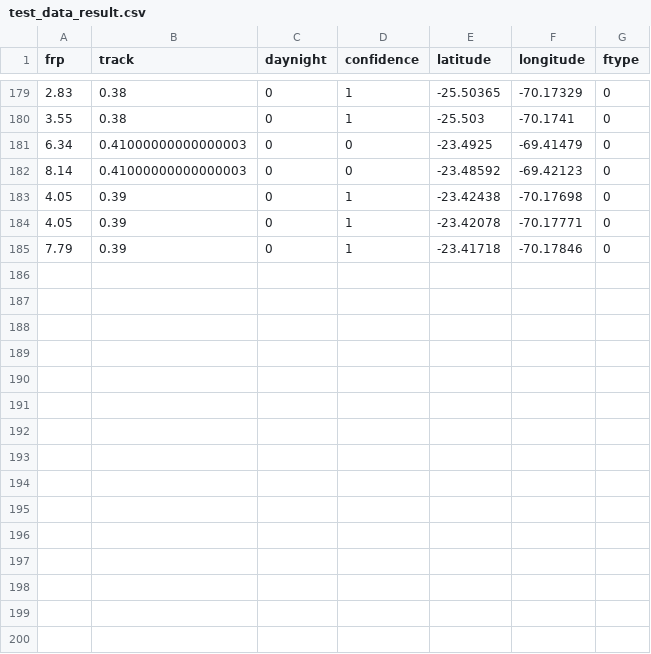
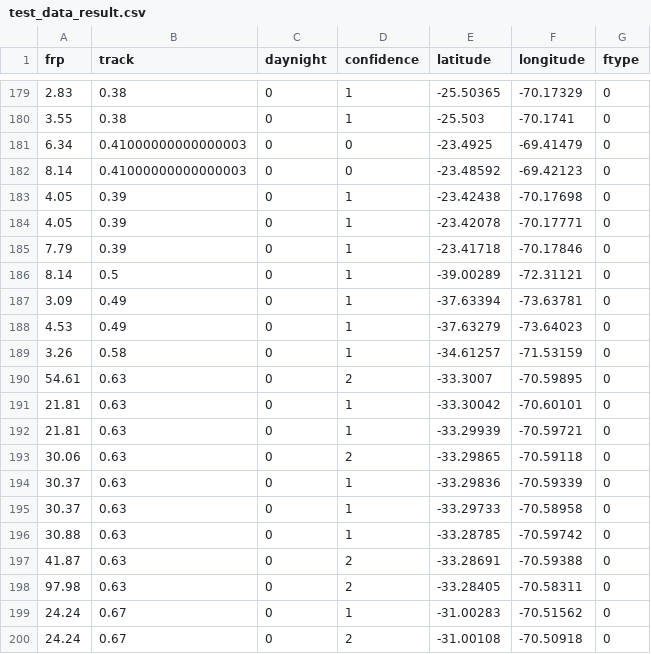
Before and after one commit to sebastiantare/chileanfires, a CSV file: notebooks/test_data_result.csv, drawn as a sheet; only a part is shown, gaps mark what is left out; the diff names each change by its address in the sheet, - before the commit and + after, or states it on an @@ line.

```diff
--- a/notebooks/test_data_result.csv
+++ b/notebooks/test_data_result.csv
+row 186: 8.14 | 0.5 | 0 | 1 | -39.00289 | -72.31121 | 0
+row 187: 3.09 | 0.49 | 0 | 1 | -37.63394 | -73.63781 | 0
+row 188: 4.53 | 0.49 | 0 | 1 | -37.63279 | -73.64023 | 0
+row 189: 3.26 | 0.58 | 0 | 1 | -34.61257 | -71.53159 | 0
+row 190: 54.61 | 0.63 | 0 | 2 | -33.3007 | -70.59895 | 0
+row 191: 21.81 | 0.63 | 0 | 1 | -33.30042 | -70.60101 | 0
+row 192: 21.81 | 0.63 | 0 | 1 | -33.29939 | -70.59721 | 0
+row 193: 30.06 | 0.63 | 0 | 2 | -33.29865 | -70.59118 | 0
+row 194: 30.37 | 0.63 | 0 | 1 | -33.29836 | -70.59339 | 0
+row 195: 30.37 | 0.63 | 0 | 1 | -33.29733 | -70.58958 | 0
+row 196: 30.88 | 0.63 | 0 | 1 | -33.28785 | -70.59742 | 0
+row 197: 41.87 | 0.63 | 0 | 2 | -33.28691 | -70.59388 | 0
+row 198: 97.98 | 0.63 | 0 | 2 | -33.28405 | -70.58311 | 0
+row 199: 24.24 | 0.67 | 0 | 1 | -31.00283 | -70.51562 | 0
+row 200: 24.24 | 0.67 | 0 | 2 | -31.00108 | -70.50918 | 0
```
Also changed, not shown: 17 other files.
